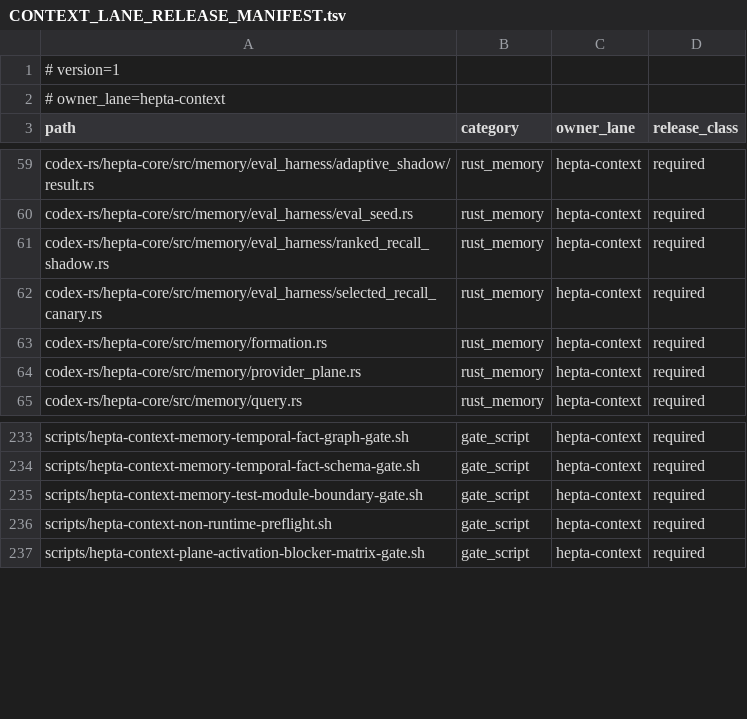
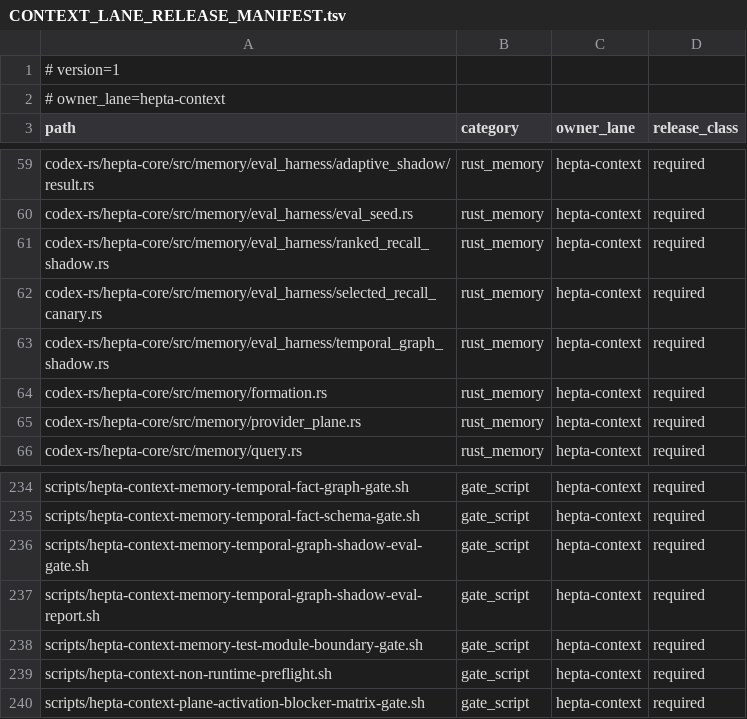
Before and after one commit to ProfAlexQI/hepta-private-ci, a TSV file: codex-rs/CONTEXT_LANE_RELEASE_MANIFEST.tsv, drawn as a sheet; only a part is shown, gaps mark what is left out.

Commit message:
Add temporal graph shadow eval gate

```diff
--- a/codex-rs/CONTEXT_LANE_RELEASE_MANIFEST.tsv
+++ b/codex-rs/CONTEXT_LANE_RELEASE_MANIFEST.tsv
@@ -62,2 +62,3 @@ codex-rs/hepta-core/src/memory/eval_harness/ranked_recall_shadow.rs	rust_memory
 codex-rs/hepta-core/src/memory/eval_harness/selected_recall_canary.rs	rust_memory	hepta-context	required
+codex-rs/hepta-core/src/memory/eval_harness/temporal_graph_shadow.rs	rust_memory	hepta-context	required
 codex-rs/hepta-core/src/memory/formation.rs	rust_memory	hepta-context	required
@@ -234,2 +235,4 @@ scripts/hepta-context-memory-temporal-fact-graph-gate.sh	gate_script	hepta-conte
 scripts/hepta-context-memory-temporal-fact-schema-gate.sh	gate_script	hepta-context	required
+scripts/hepta-context-memory-temporal-graph-shadow-eval-gate.sh	gate_script	hepta-context	required
+scripts/hepta-context-memory-temporal-graph-shadow-eval-report.sh	gate_script	hepta-context	required
 scripts/hepta-context-memory-test-module-boundary-gate.sh	gate_script	hepta-context	required
```
Also changed, not shown: 14 other files.
